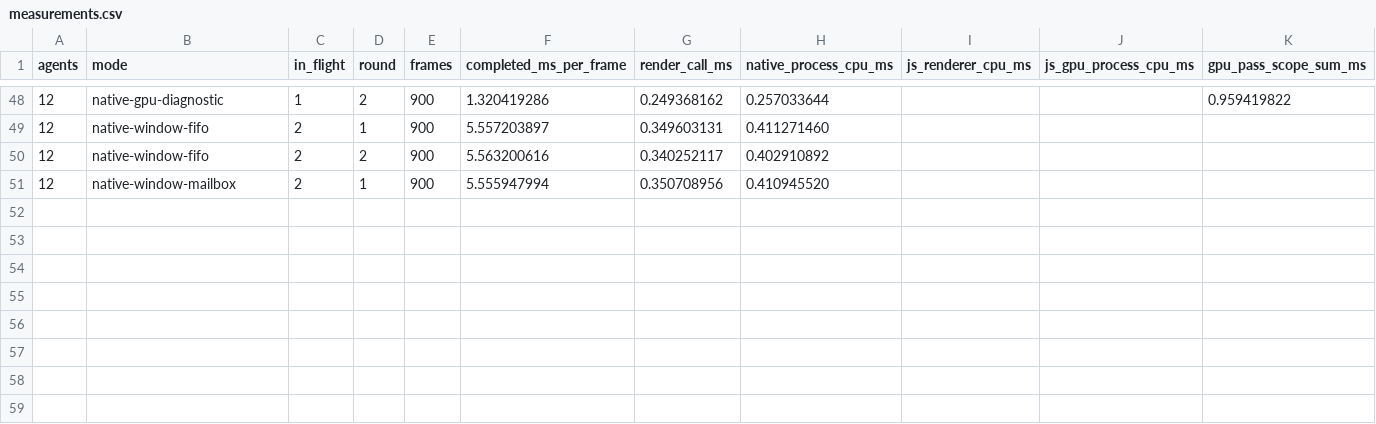
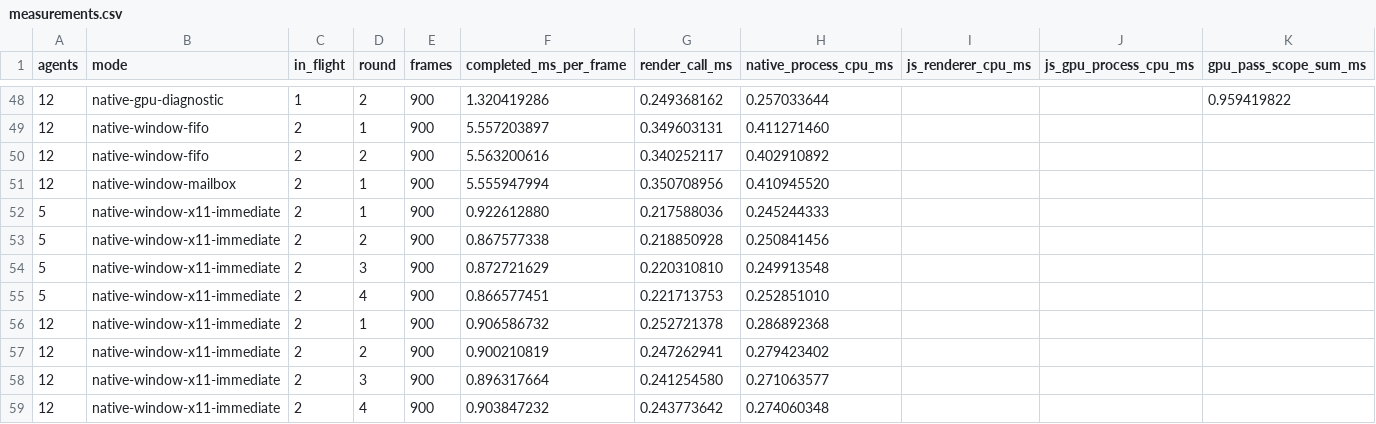
Before and after one commit to EdoardoLuciani/Claude-of-Duty, a CSV file: tools/native-wgpu/measurements.csv, drawn as a sheet; only a part is shown, gaps mark what is left out; the diff names each change by its address in the sheet, - before the commit and + after, or states it on an @@ line.

Commit message:
docs(tools): replace refresh-capped window result with VSync-off runs

```diff
--- a/tools/native-wgpu/measurements.csv
+++ b/tools/native-wgpu/measurements.csv
+row 52: 5 | native-window-x11-immediate | 2 | 1 | 900 | 0.922612880 | 0.217588036 | 0.245244333
+row 53: 5 | native-window-x11-immediate | 2 | 2 | 900 | 0.867577338 | 0.218850928 | 0.250841456
+row 54: 5 | native-window-x11-immediate | 2 | 3 | 900 | 0.872721629 | 0.220310810 | 0.249913548
+row 55: 5 | native-window-x11-immediate | 2 | 4 | 900 | 0.866577451 | 0.221713753 | 0.252851010
+row 56: 12 | native-window-x11-immediate | 2 | 1 | 900 | 0.906586732 | 0.252721378 | 0.286892368
+row 57: 12 | native-window-x11-immediate | 2 | 2 | 900 | 0.900210819 | 0.247262941 | 0.279423402
+row 58: 12 | native-window-x11-immediate | 2 | 3 | 900 | 0.896317664 | 0.241254580 | 0.271063577
+row 59: 12 | native-window-x11-immediate | 2 | 4 | 900 | 0.903847232 | 0.243773642 | 0.274060348
```
Also changed, not shown: 2 other files.
